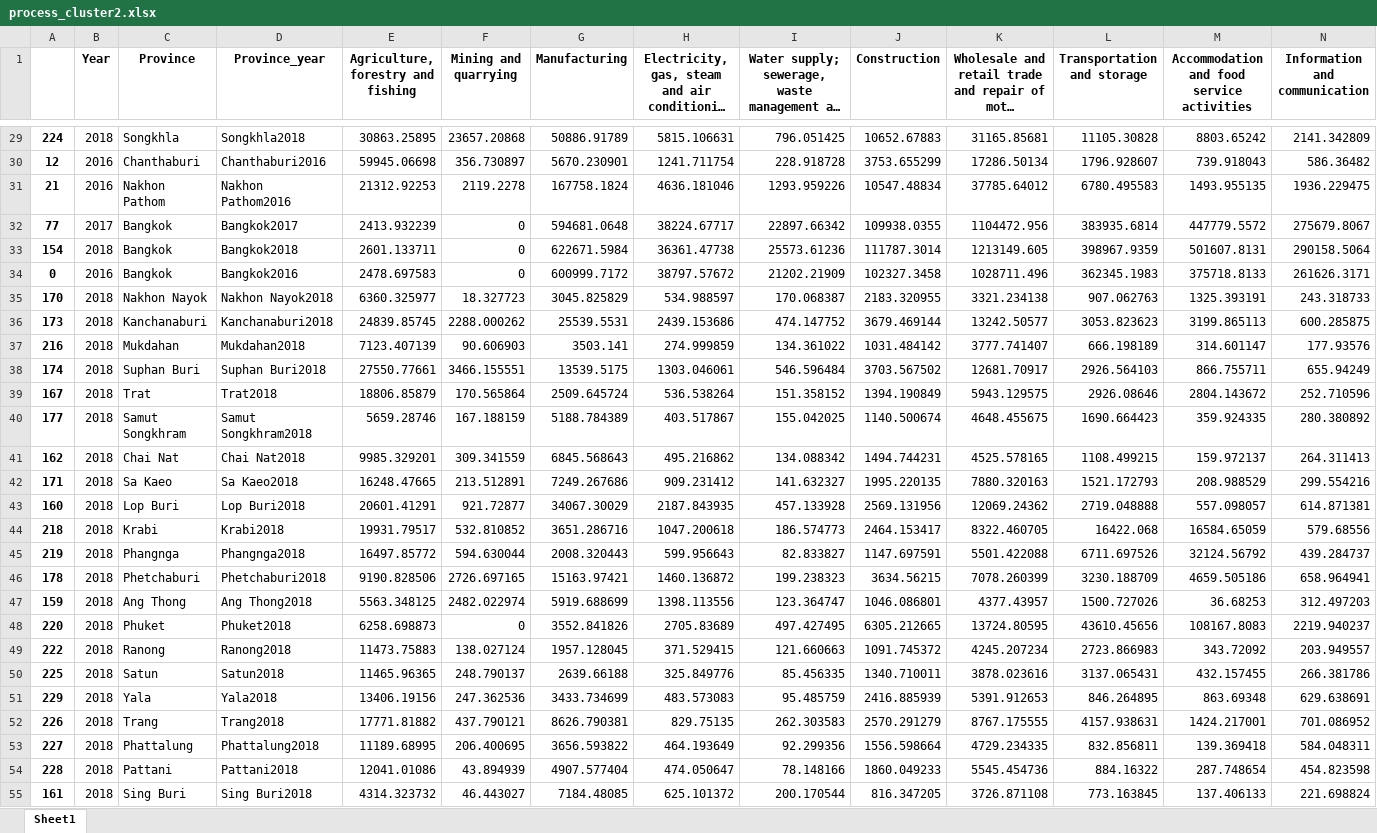
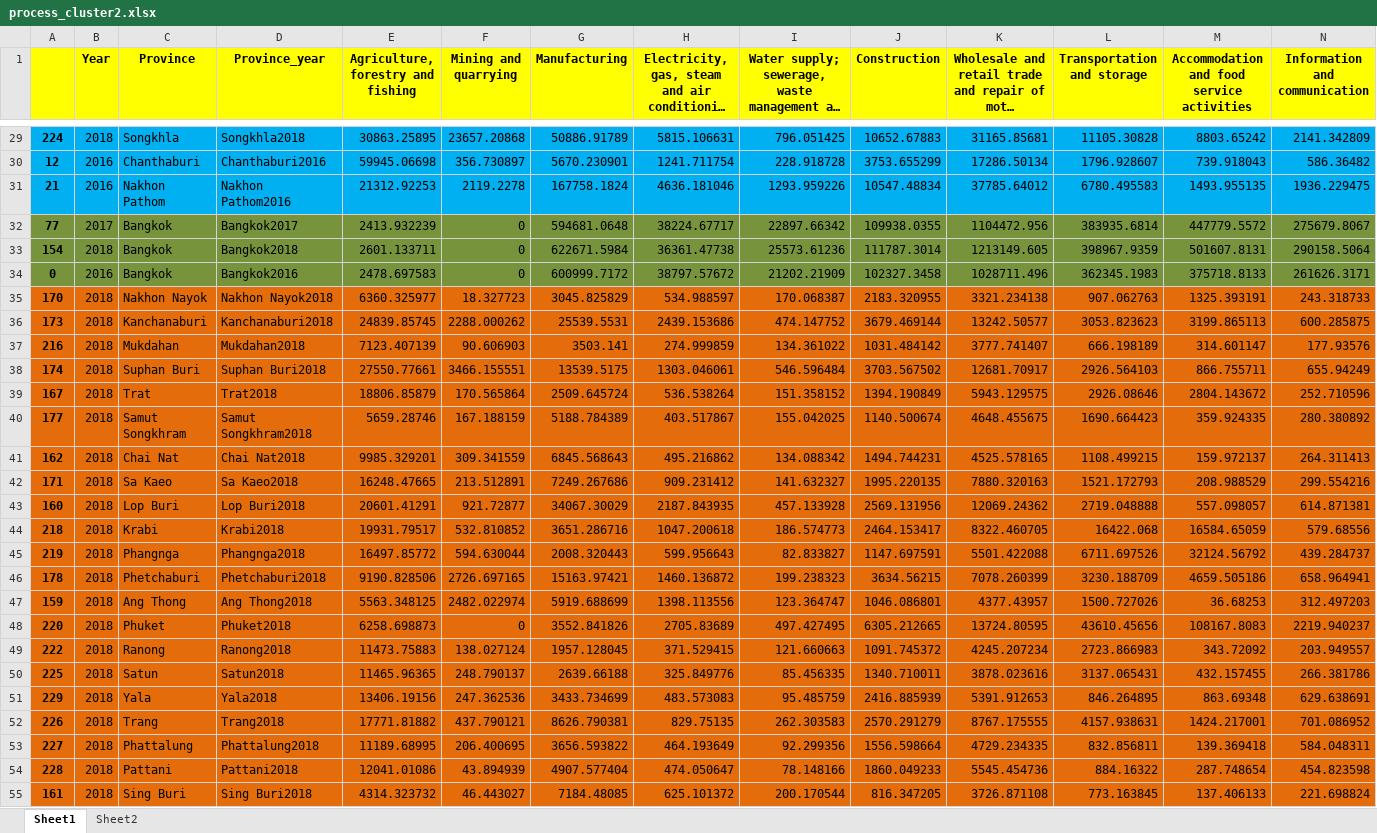
Before and after one commit to pant411/final_stat_pant, an Excel workbook: process_data/process_cluster2.xlsx, sheet Sheet1, drawn as a sheet; only a part is shown, gaps mark what is left out; long unchanged cells end in …; values as stored, in another font and other column widths than the file's, no borders; the diff covers the shown part only; the diff names each change by its address in the sheet, - before the commit and + after, or states it on an @@ line.

```diff
--- a/process_data/process_cluster2.xlsx (sheet Sheet1)
+++ b/process_data/process_cluster2.xlsx (sheet Sheet1)
+sheet tab: Sheet2
-A1:N1 fill: none
+A1:N1 fill: #FFFF00
-A29:N31 fill: none
+A29:N31 fill: #00B0F0
-A32:N34 fill: none
+A32:N34 fill: #77933C
-A35:N55 fill: none
+A35:N55 fill: #E46C0A
```
Also changed, not shown: cell formats elsewhere in this sheet, process_data/info_cluster1.xlsx, process_data/info_cluster2.xlsx, 2 other files.
